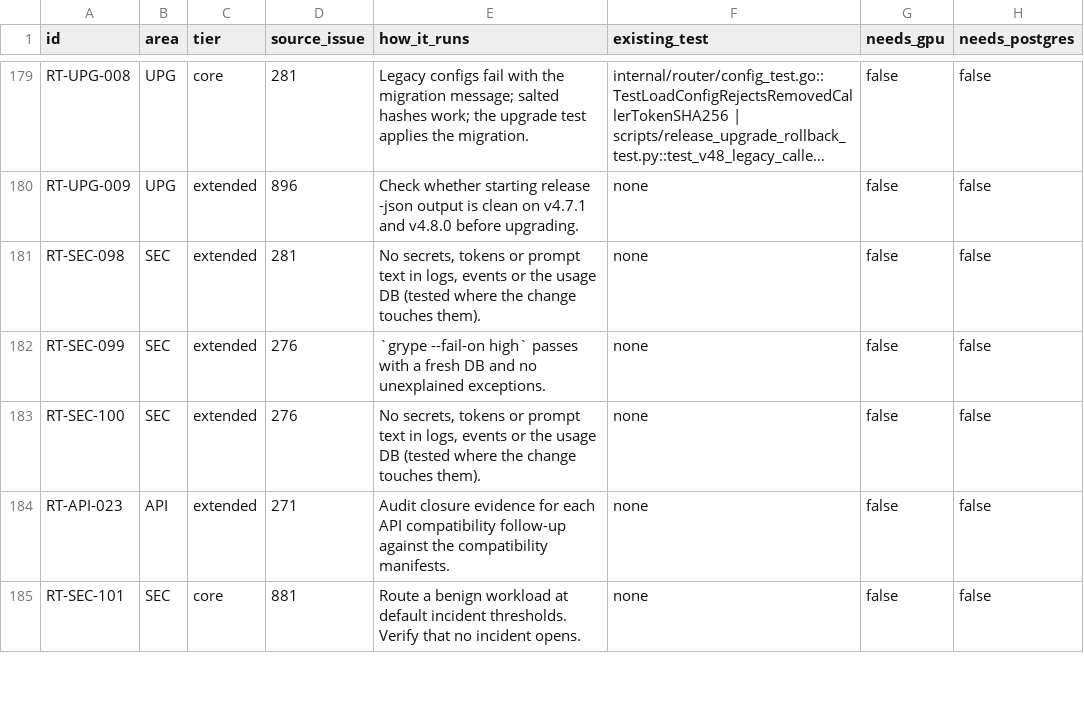
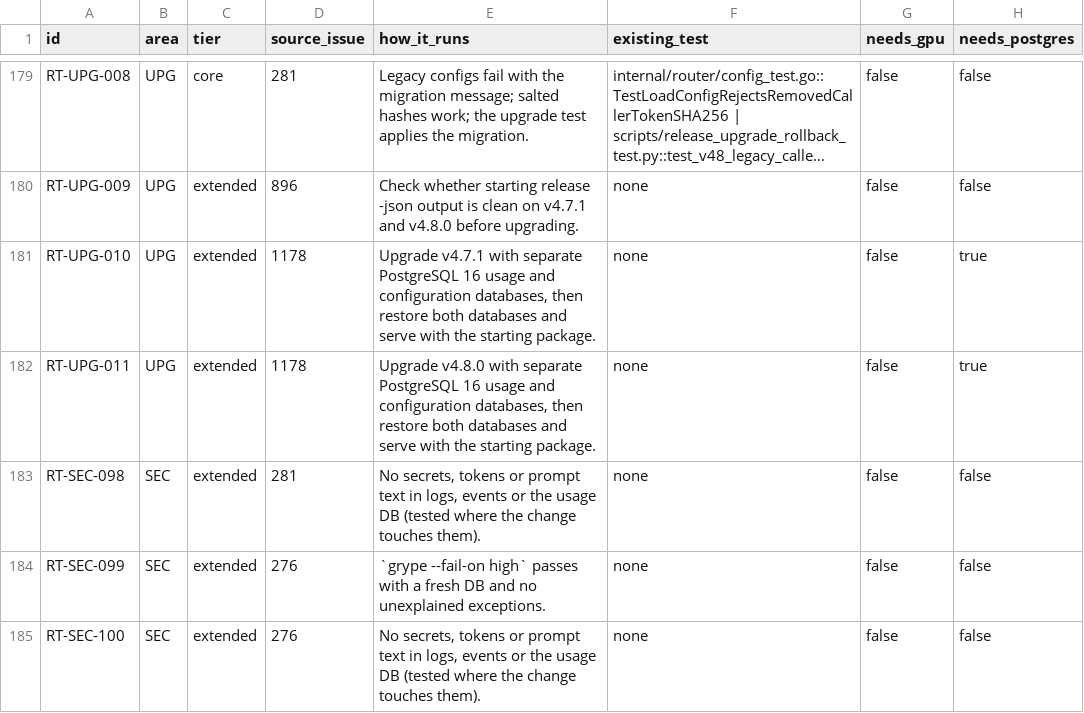
Before and after one commit to metrum-ai/router, a CSV file: docs/release-certification/CATALOG.csv, drawn as a sheet; only a part is shown, gaps mark what is left out; the shorter side is filled out with more unchanged rows; long unchanged cells end in …; the diff names each change by its address in the sheet, - before the commit and + after, or states it on an @@ line.

```diff
--- a/docs/release-certification/CATALOG.csv
+++ b/docs/release-certification/CATALOG.csv
+row 181: RT-UPG-010 | UPG | extended | 1178 | Upgrade v4.7.1 with separate PostgreSQL 16 usage and configuration databases, then restore both databases and serve with the starting package. | none | false | true
+row 182: RT-UPG-011 | UPG | extended | 1178 | Upgrade v4.8.0 with separate PostgreSQL 16 usage and configuration databases, then restore both databases and serve with the starting package. | none | false | true
```
Also changed, not shown: docs/release-certification/results/v5.0.0-rc.3-upg.csv.
